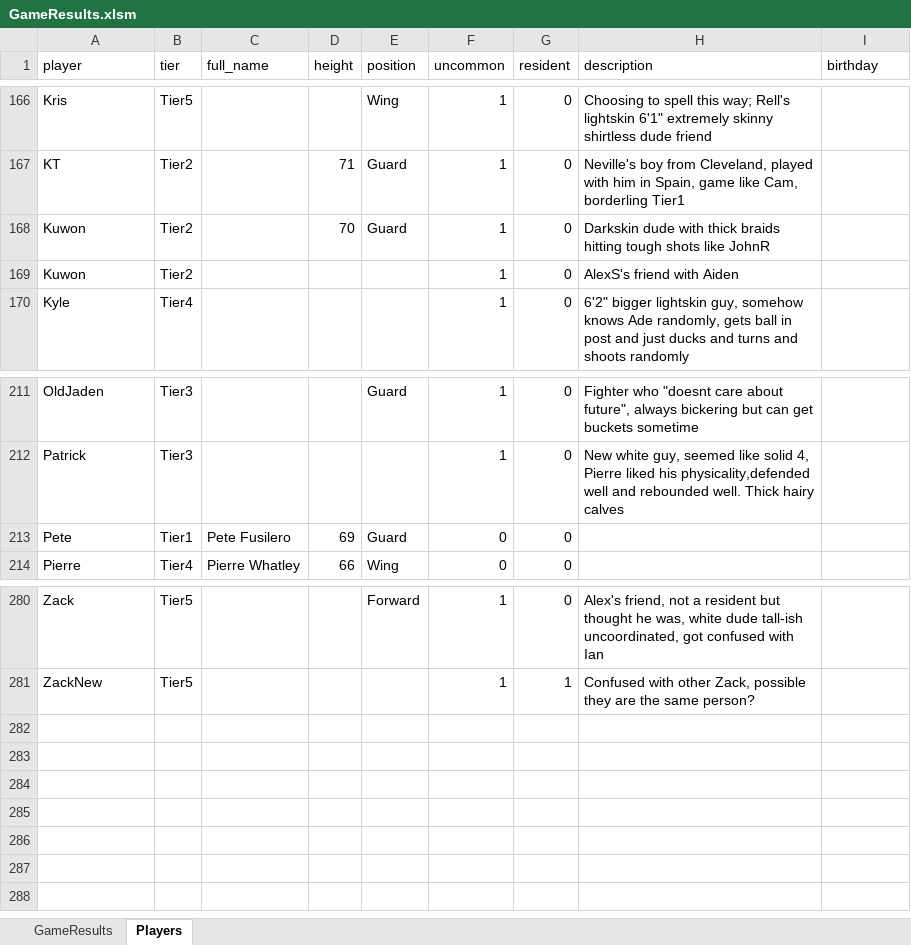
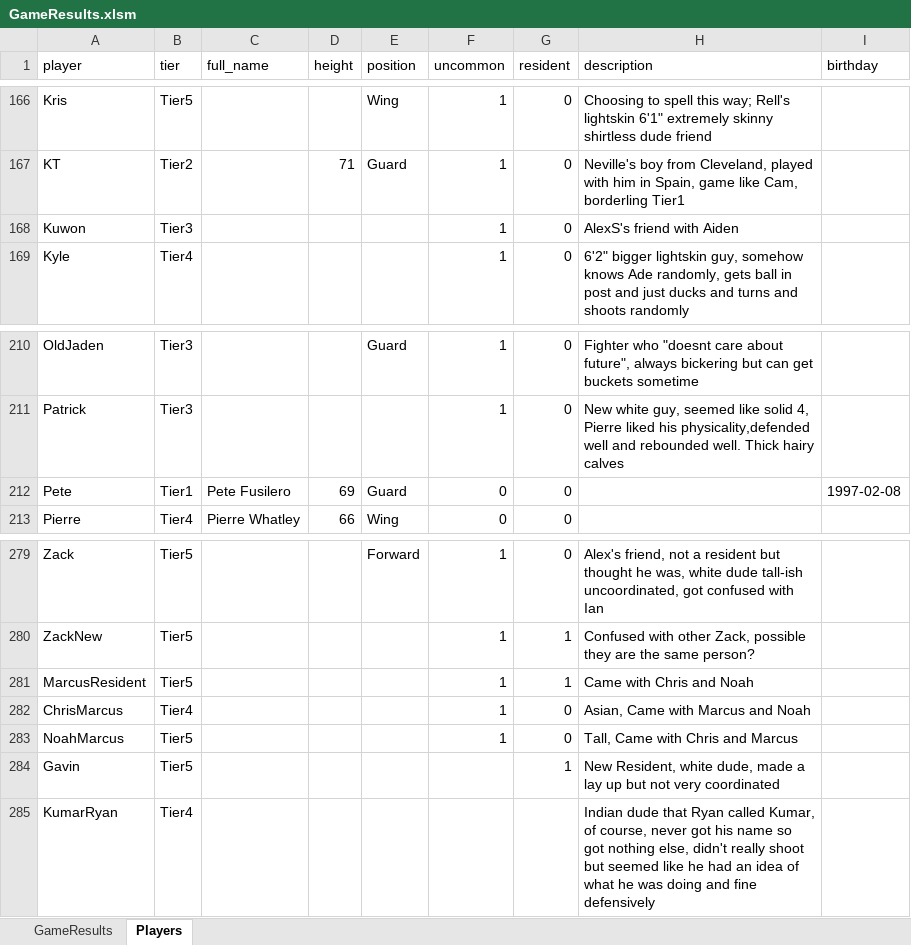
Before and after one commit to jmgjasongardner/naismith-nerds, an Excel workbook: collective_bball/GameResults.xlsm, sheet Players, drawn as a sheet; only a part is shown, gaps mark what is left out; values as stored, in another font and other column widths than the file's, no borders; removed rows and columns are numbered as before the commit, all else as after; the diff names each change by its address in the sheet, - before the commit and + after, or states it on an @@ line.

```diff
--- a/collective_bball/GameResults.xlsm (sheet Players)
+++ b/collective_bball/GameResults.xlsm (sheet Players)
-row 168: Kuwon | Tier2 |  | 70 | Guard | 1 | 0 | Darkskin dude with thick braids hitting tough shots like JohnR
-B168 (tier): Tier2
+B168 (tier): Tier3
-I212 (birthday): (empty)
+I212 (birthday): 1997-02-08
+row 281: MarcusResident | Tier5 |  |  |  | 1 | 1 | Came with Chris and Noah
+row 282: ChrisMarcus | Tier4 |  |  |  | 1 | 0 | Asian, Came with Marcus and Noah
+row 283: NoahMarcus | Tier5 |  |  |  | 1 | 0 | Tall, Came with Chris and Marcus
+row 284: Gavin | Tier5 |  |  |  |  | 1 | New Resident, white dude, made a lay up but not very coordinated
+row 285: KumarRyan | Tier4 |  |  |  |  |  | Indian dude that Ryan called Kumar, of course, never got his name so got nothing else, didn't really shoot but seemed like he had an idea of what he was doing and fine defensively
```
Also changed, not shown: sheet GameResults, 1 other file.
